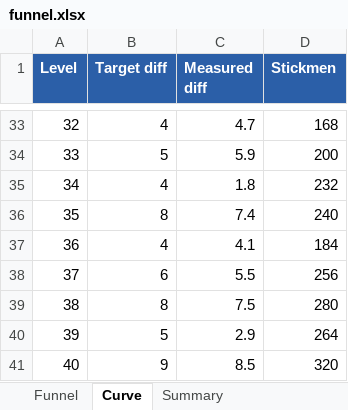
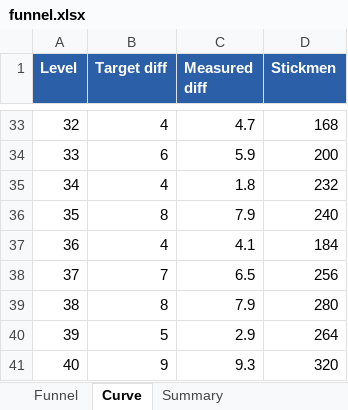
Before and after one commit to bhanyagici/Prototype1, an Excel workbook: match-express/dist/funnel.xlsx, sheet Curve, drawn as a sheet; only a part is shown, gaps mark what is left out; values as stored, in another font and other column widths than the file's, no borders; charts and pictures not drawn; the diff covers the shown part only; the diff names each change by its address in the sheet, - before the commit and + after, or states it on an @@ line.

```diff
--- a/match-express/dist/funnel.xlsx (sheet Curve)
+++ b/match-express/dist/funnel.xlsx (sheet Curve)
-B34 (Target diff): 5
+B34 (Target diff): 6
-C36 (Measured diff): 7.4
+C36 (Measured diff): 7.9
-B38 (Target diff): 6
+B38 (Target diff): 7
-C38 (Measured diff): 5.5
+C38 (Measured diff): 6.5
-C39 (Measured diff): 7.5
+C39 (Measured diff): 7.9
-C41 (Measured diff): 8.5
+C41 (Measured diff): 9.3
```
Also changed, not shown: 20 edited cells elsewhere in this sheet, sheet Funnel, sheet Summary, formulas that keep their value, charts or pictures, 40 other files.
